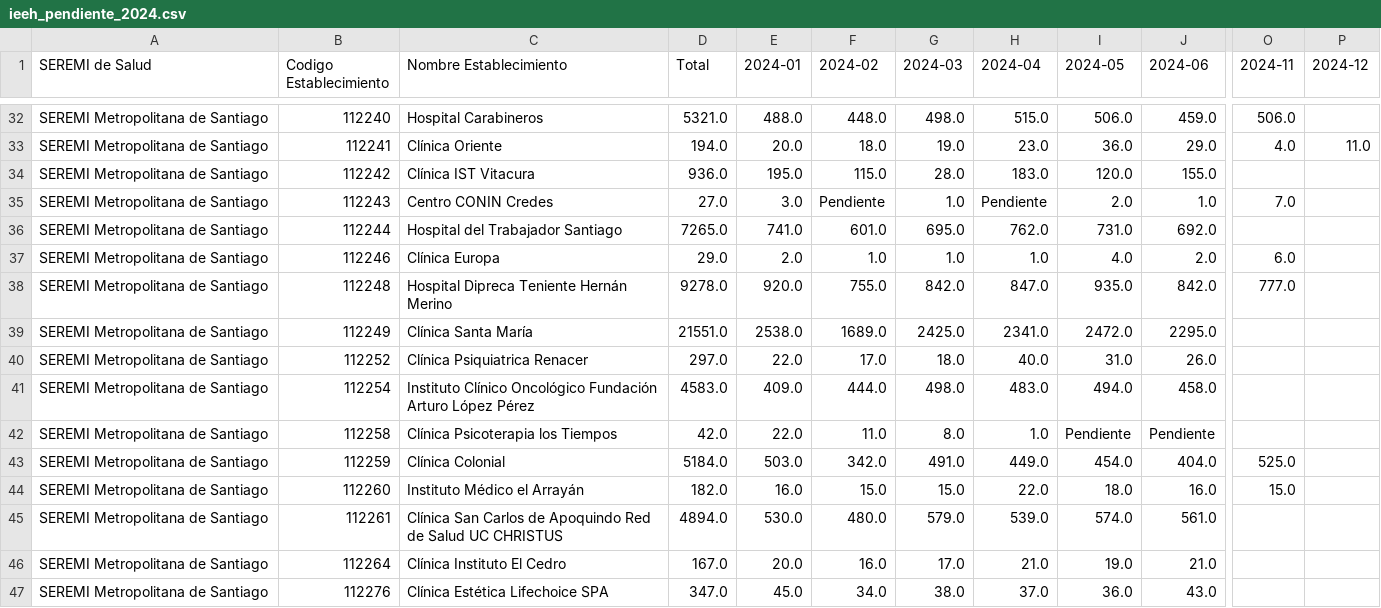
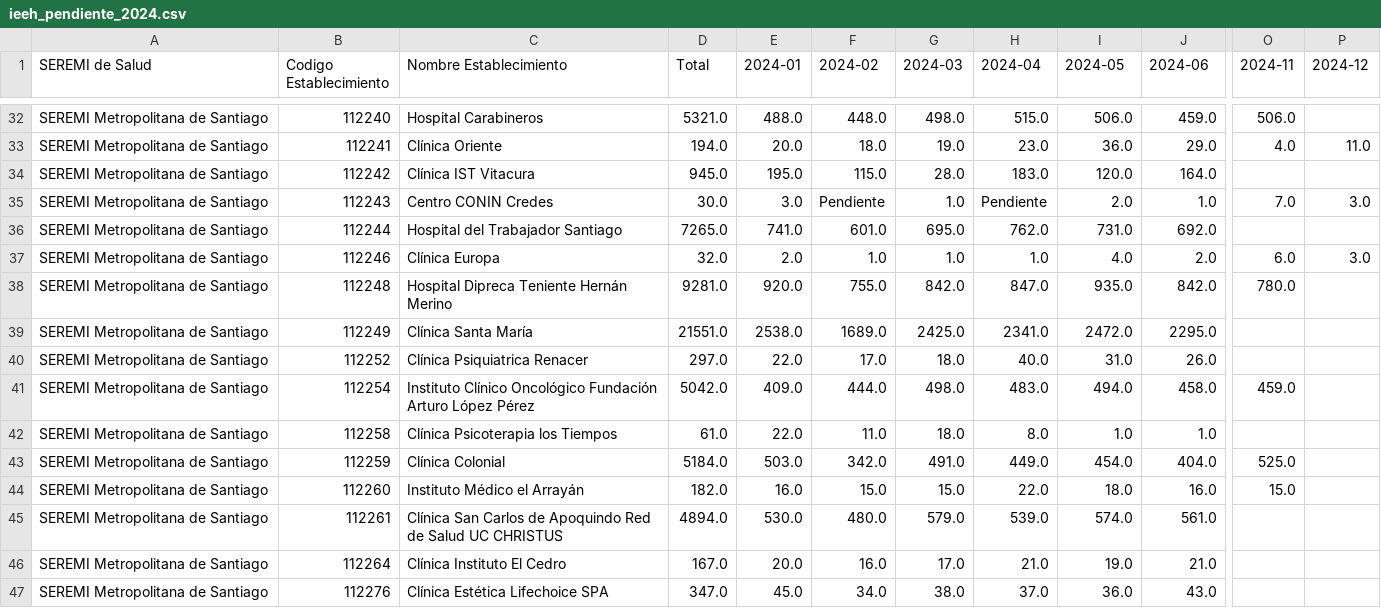
Before and after one commit to santiagofh/seremirm-visor-egresos, a CSV file: ieeh_pendiente_2024.csv, drawn as a sheet; only a part is shown, gaps mark what is left out; the diff covers the shown part only; the diff names each change by its address in the sheet, - before the commit and + after, or states it on an @@ line.

```diff
--- a/ieeh_pendiente_2024.csv
+++ b/ieeh_pendiente_2024.csv
-D34 (Total): 936.0
+D34 (Total): 945.0
-J34 (2024-06): 155.0
+J34 (2024-06): 164.0
-D35 (Total): 27.0
+D35 (Total): 30.0
-P35 (2024-12): (empty)
+P35 (2024-12): 3.0
-D37 (Total): 29.0
+D37 (Total): 32.0
-P37 (2024-12): (empty)
+P37 (2024-12): 3.0
-D38 (Total): 9278.0
+D38 (Total): 9281.0
-O38 (2024-11): 777.0
+O38 (2024-11): 780.0
-D41 (Total): 4583.0
+D41 (Total): 5042.0
-O41 (2024-11): (empty)
+O41 (2024-11): 459.0
-D42 (Total): 42.0
+D42 (Total): 61.0
-G42 (2024-03): 8.0
+G42 (2024-03): 18.0
-H42 (2024-04): 1.0
+H42 (2024-04): 8.0
-I42 (2024-05): Pendiente
+I42 (2024-05): 1.0
-J42 (2024-06): Pendiente
+J42 (2024-06): 1.0
```
Also changed, not shown: 53 edited cells elsewhere in this file, ieeh_2024.csv.
